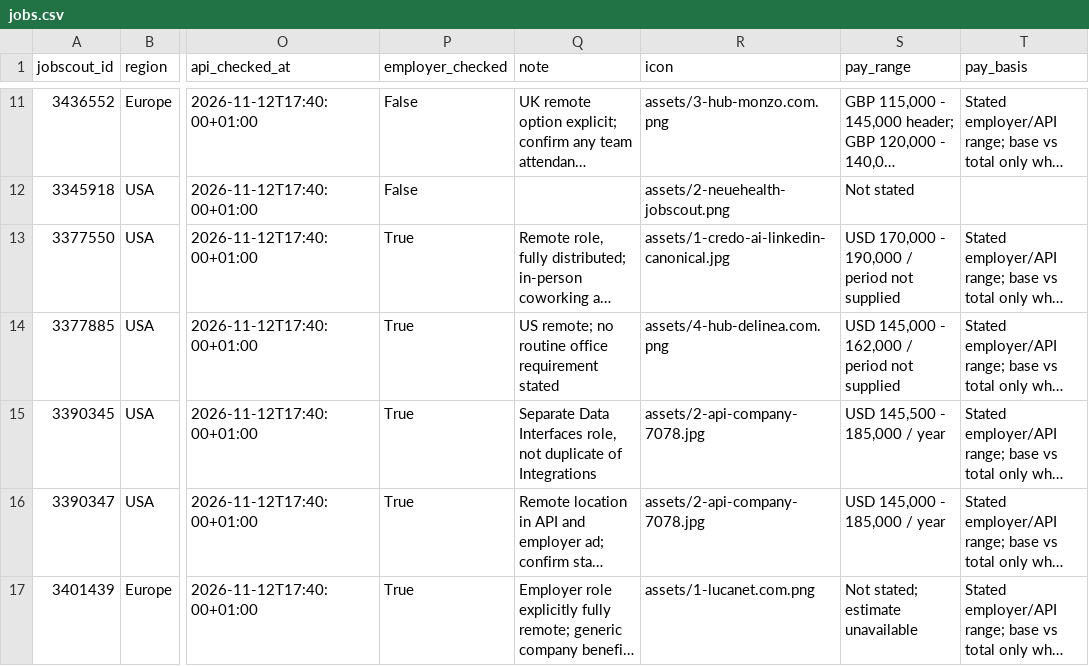
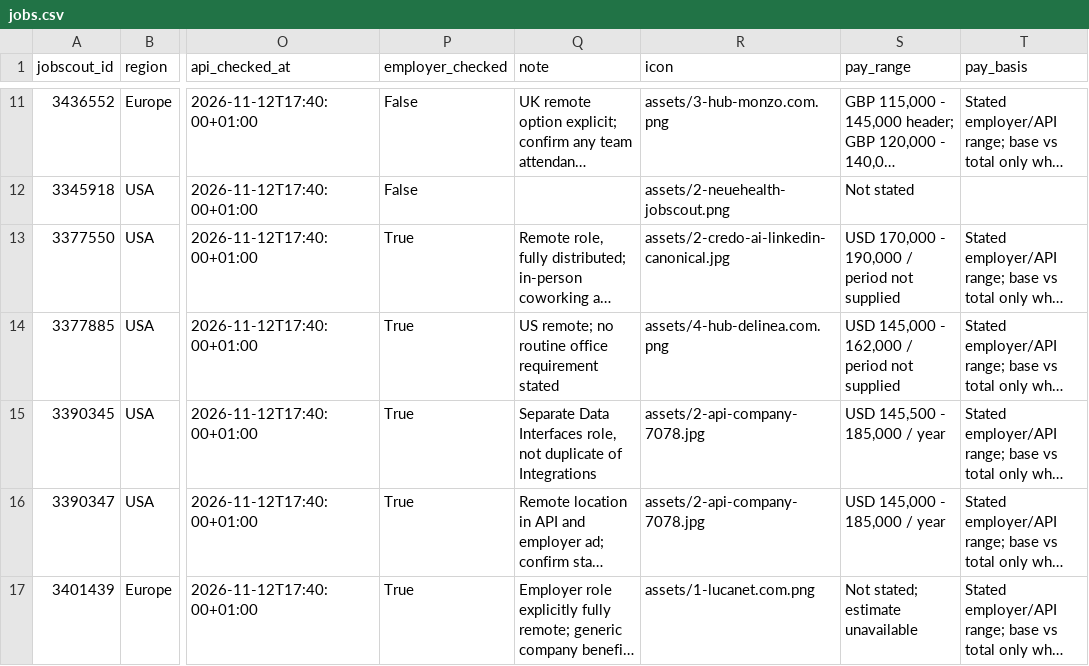
Before and after one commit to noah-42/remote-product-manager-jobs, a CSV file: data/jobs.csv, drawn as a sheet; only a part is shown, gaps mark what is left out; long unchanged cells end in …; the diff names each change by its address in the sheet, - before the commit and + after, or states it on an @@ line.

Commit message:
Update jobs.csv

```diff
--- a/data/jobs.csv
+++ b/data/jobs.csv
-R13 (icon): assets/1-credo-ai-linkedin-canonical.jpg
+R13 (icon): assets/2-credo-ai-linkedin-canonical.jpg
```
